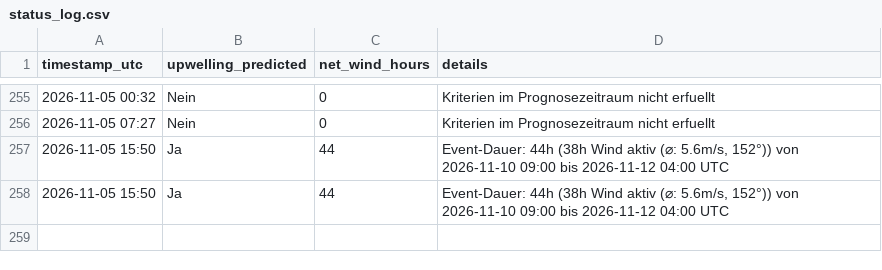
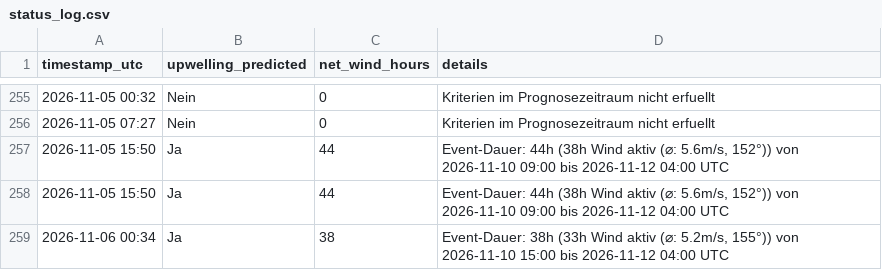
Before and after one commit to sw-of/detectUpwellingBaltic, a CSV file: archive/heiligenhafen/status_log.csv, drawn as a sheet; only a part is shown, gaps mark what is left out; the diff names each change by its address in the sheet, - before the commit and + after, or states it on an @@ line.

```diff
--- a/archive/heiligenhafen/status_log.csv
+++ b/archive/heiligenhafen/status_log.csv
+row 259: 2026-11-06 00:34 | Ja | 38 | Event-Dauer: 38h (33h Wind aktiv (⌀: 5.2m/s, 155°)) von 2026-11-10 15:00 bis 2026-11-12 04:00 UTC
```
Also changed, not shown: archive/dranske/status_log.csv, archive/eckernfoerde/status_log.csv, 28 other files.
